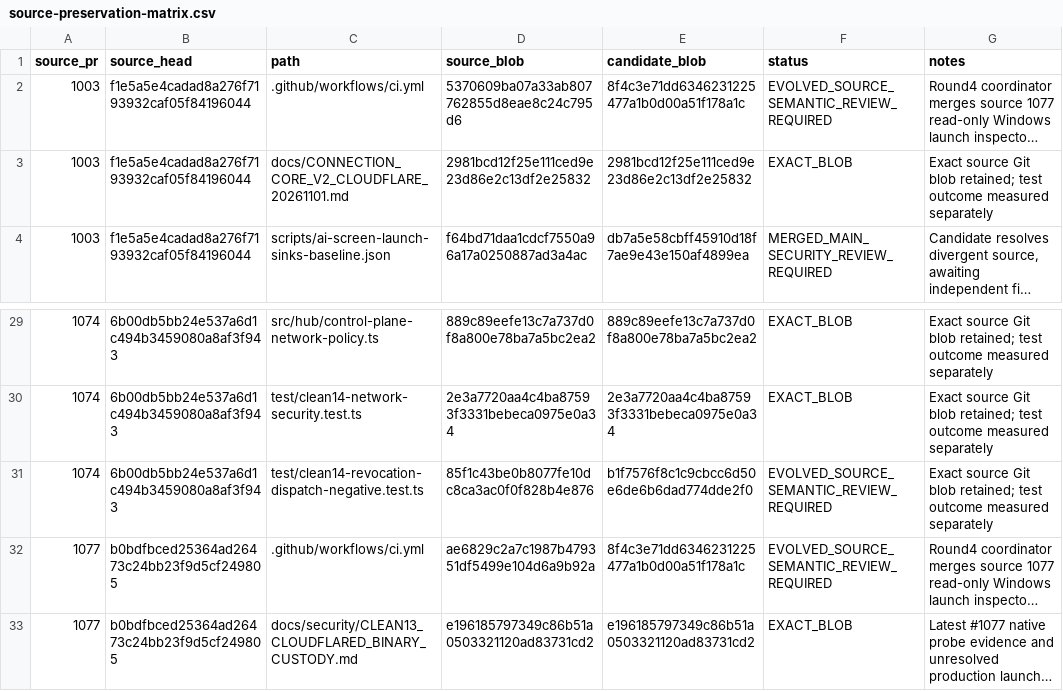
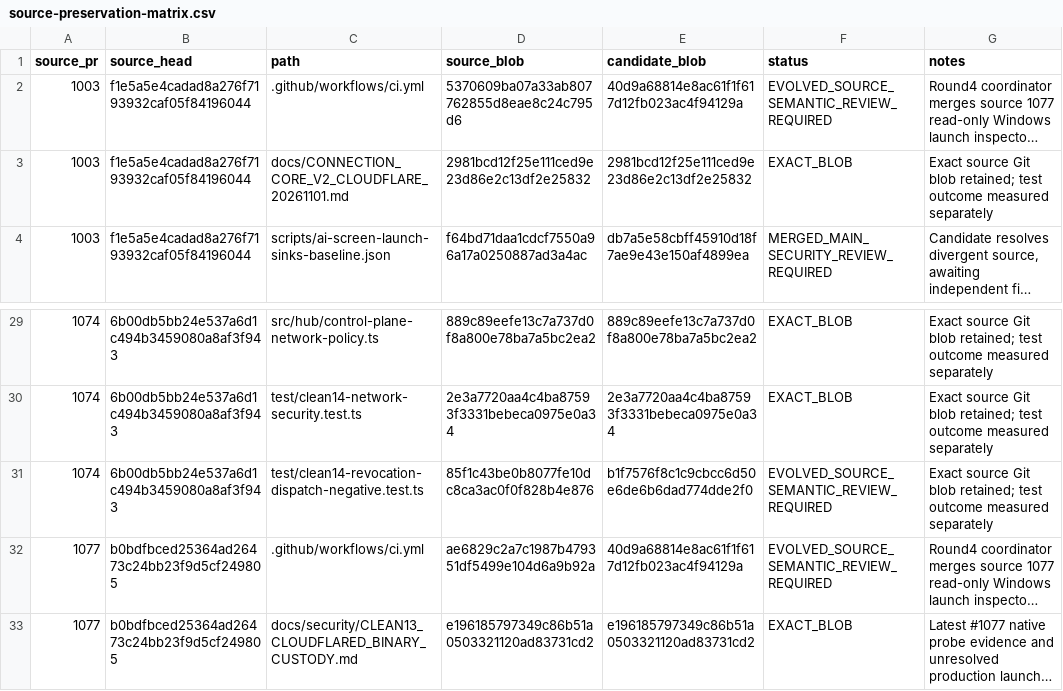
Before and after one commit to Naveax/Nexowire, a CSV file: docs/connection-v2/source-preservation-matrix.csv, drawn as a sheet; only a part is shown, gaps mark what is left out; long unchanged cells end in …; the diff names each change by its address in the sheet, - before the commit and + after, or states it on an @@ line.

```diff
--- a/docs/connection-v2/source-preservation-matrix.csv
+++ b/docs/connection-v2/source-preservation-matrix.csv
-E2 (candidate_blob): 8f4c3e71dd6346231225477a1b0d00a51f178a1c
+E2 (candidate_blob): 40d9a68814e8ac61f1f617d12fb023ac4f94129a
-E32 (candidate_blob): 8f4c3e71dd6346231225477a1b0d00a51f178a1c
+E32 (candidate_blob): 40d9a68814e8ac61f1f617d12fb023ac4f94129a
```
Also changed, not shown: docs/coord/AI05_CORE_CONNECTION_V2_PRESERVATION.csv, docs/coord/AI05_ROUND2_SOURCE_PRESERVATION.csv.
